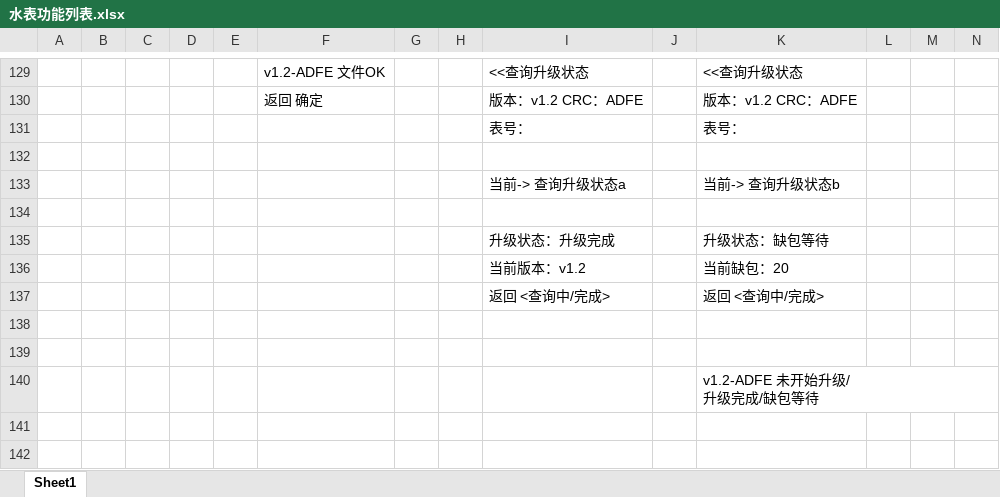
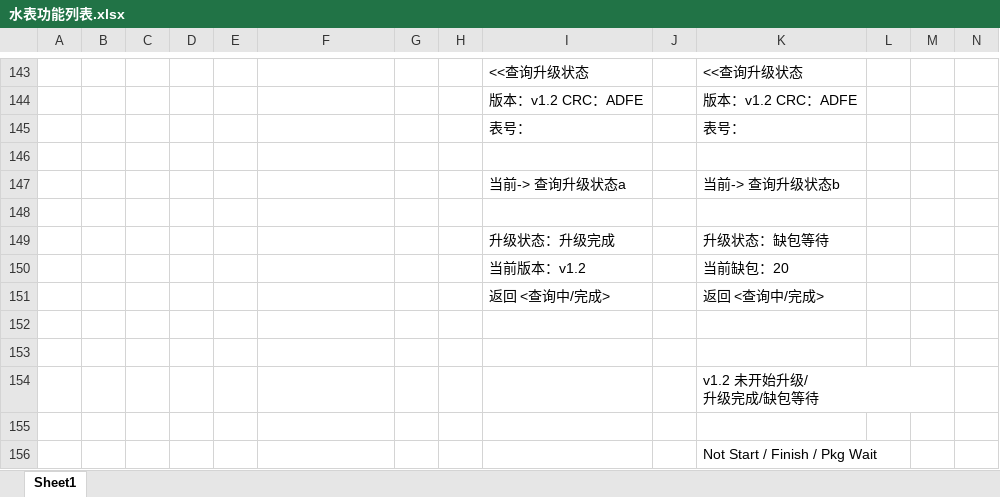
Before and after one commit to l1352025/A380_PDA, an Excel workbook: doc/水表功能列表.xlsx, sheet Sheet1, drawn as a sheet; only a part is shown, gaps mark what is left out; values as stored, in another font and other column widths than the file's, no borders; charts and pictures not drawn; addresses are those after the commit; rows hold the shown columns only; ↵ is a line break in a cell; the diff covers the shown part only; the diff names each change by its address in the sheet, - before the commit and + after, or states it on an @@ line.

```diff
--- a/doc/水表功能列表.xlsx (sheet Sheet1)
+++ b/doc/水表功能列表.xlsx (sheet Sheet1)
-F143: v1.2-ADFE 文件OK
+F143: (empty)
-F144: 返回 确定
+F144: (empty)
-K154: v1.2-ADFE 未开始升级/ ↵ 升级完成/缺包等待
+K154: v1.2 未开始升级/ ↵ 升级完成/缺包等待
+row 155: (empty)
+row 156:  |  |  |  |  |  |  |  |  |  | Not Start / Finish / Pkg Wait
```
Also changed, not shown: 18 added rows, 4 removed rows and 6 edited cells elsewhere in this sheet, charts or pictures, 9 other files.
